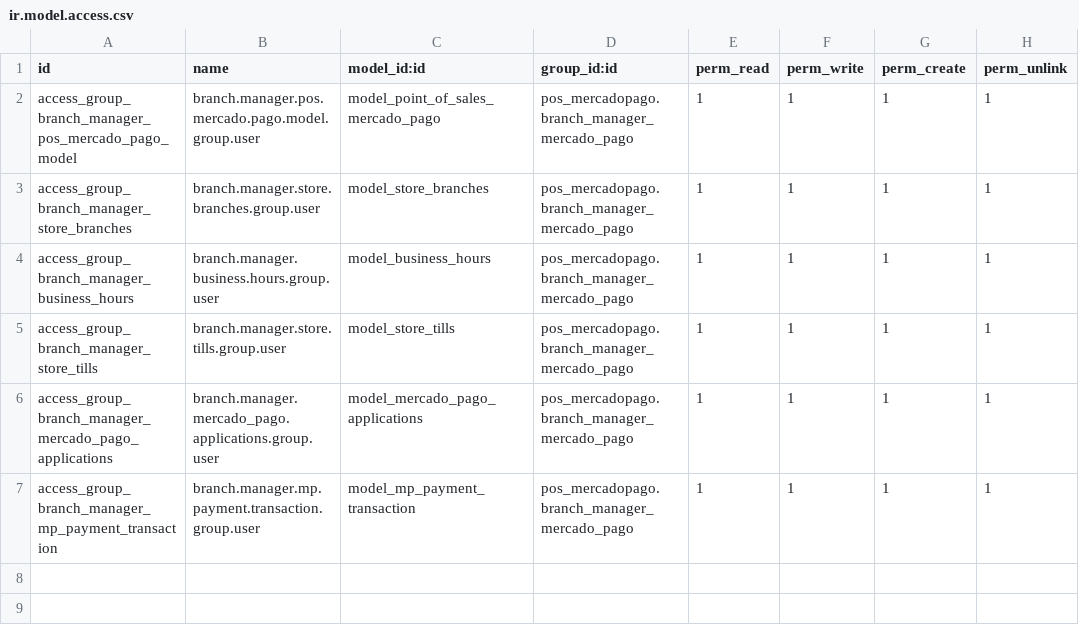
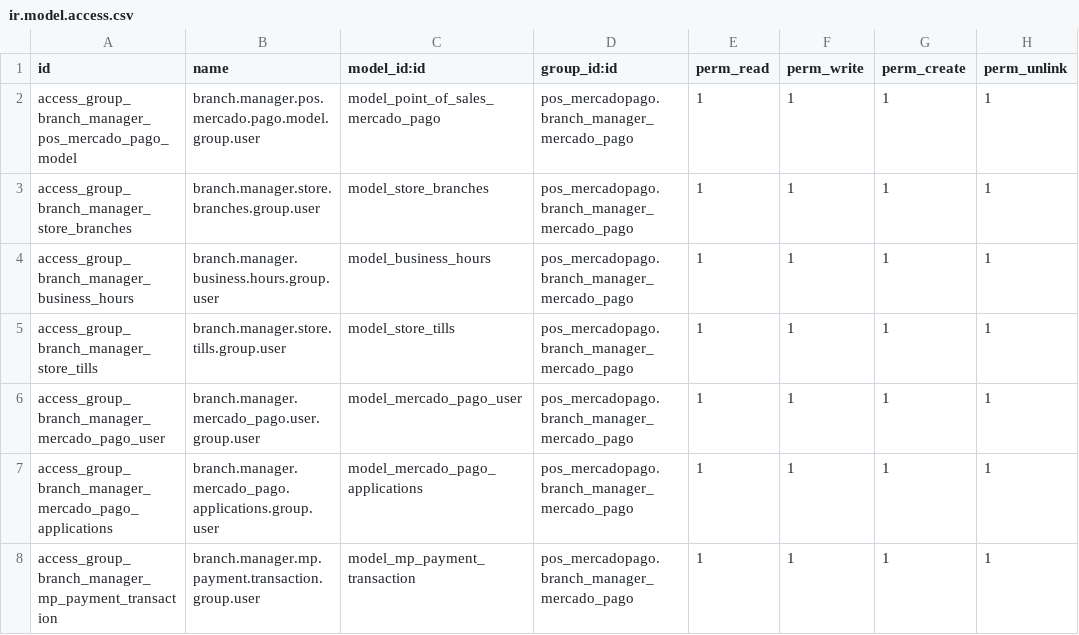
Before and after one commit to primateuy/retail-ecommerce, a CSV file: pos_mercadopago/security/branch_manager/ir.model.access.csv, drawn as a sheet.

Commit message:
fix: corregir pagos duplicados, errores de webhook y reestructurar modelos MP
  - Eliminar payment_ids de create_pos_order (pago se registraba dos veces)
  - Convertir date_created de MP a UTC antes de guardar en Odoo
  - Buscar método de pago MP dentro de la sesión POS activa (evita HTTP 400)
  - Usar savepoint en creación de mp.payment.transaction para aislar errores de DB
  - Corregir FK violation: payment_method_id apuntaba a account.payment.method en lugar de payment.method
  - Separar concepto de usuario MP y aplicación MP en modelos distintos
  - Crear modelo mercado_pago.user con access_token, token refresh y ownership de tiendas
  - Simplificar mercado_pago.applications a solo credenciales OAuth (client_id, client_secret)
  - Reemplazar application_id por mp_user_id en store.branches, store.tills y controlador
  - Agregar refresh automático de token ante error 401 con reintento
  - Corregir cron de refresh de token de días a horas (token dura ~6h)

```diff
--- a/pos_mercadopago/security/branch_manager/ir.model.access.csv
+++ b/pos_mercadopago/security/branch_manager/ir.model.access.csv
@@ -5,2 +5,3 @@ access_group_branch_manager_business_hours,branch.manager.business.hours.group.u
 access_group_branch_manager_store_tills,branch.manager.store.tills.group.user,model_store_tills,pos_mercadopago.branch_manager_mercado_pago,1,1,1,1
+access_group_branch_manager_mercado_pago_user,branch.manager.mercado_pago.user.group.user,model_mercado_pago_user,pos_mercadopago.branch_manager_mercado_pago,1,1,1,1
 access_group_branch_manager_mercado_pago_applications,branch.manager.mercado_pago.applications.group.user,model_mercado_pago_applications,pos_mercadopago.branch_manager_mercado_pago,1,1,1,1
```
Also changed, not shown: pos_mercadopago/security/admin/ir.model.access.csv, pos_mercadopago/security/ir.model.access.csv, 13 other files.
